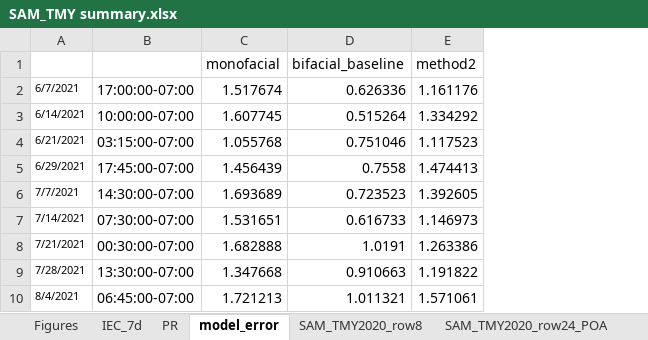
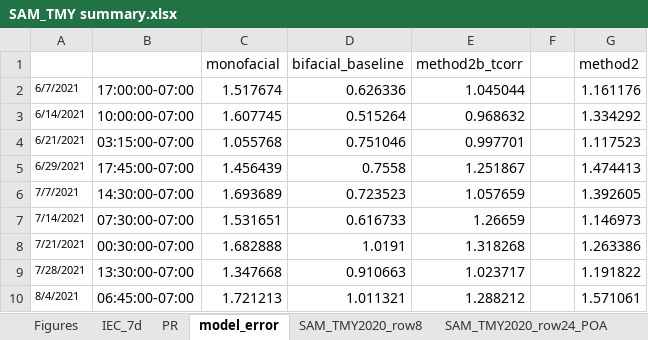
Before and after one commit to shirubana/Approaches2BifacialPerformanceMonitoring, an Excel workbook: Analysis/SAM_TMY summary.xlsx, sheet model_error, drawn as a sheet; only a part is shown; values as stored, in another font and other column widths than the file's, no borders; the diff names each change by its address in the sheet, - before the commit and + after, or states it on an @@ line.

Commit message:
Method 2b temp correct

```diff
--- a/Analysis/SAM_TMY summary.xlsx (sheet model_error)
+++ b/Analysis/SAM_TMY summary.xlsx (sheet model_error)
+column E (method2b_tcorr), rows 2-10: 1.045044 | 0.968632 | 0.997701 | 1.251867 | 1.057659 | 1.26659 | 1.318268 | 1.023717 | 1.288212
+column F, empty
```
Also changed, not shown: sheet Figures, sheet IEC_7d, other sheet tabs, formulas that keep their value, charts or pictures, Combinations.xlsx, 5 other files.
